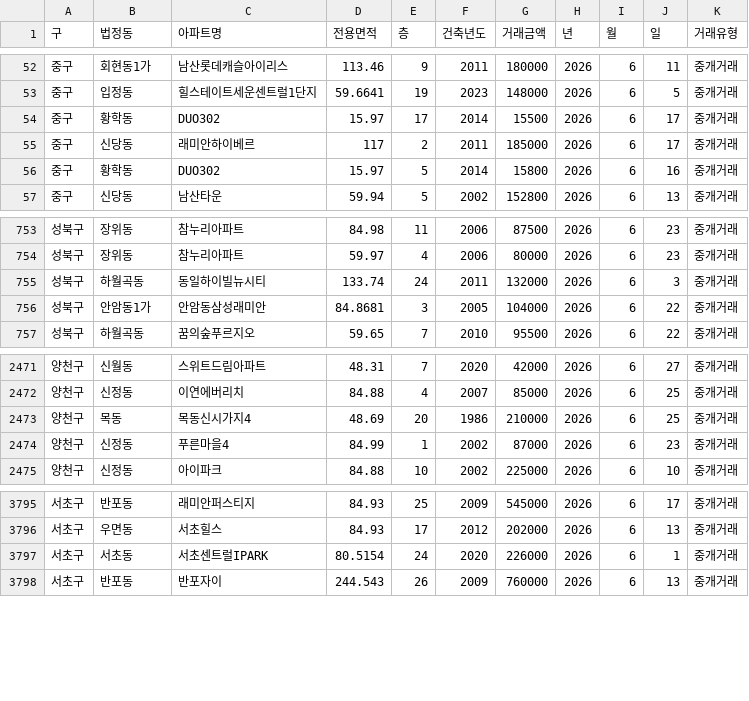
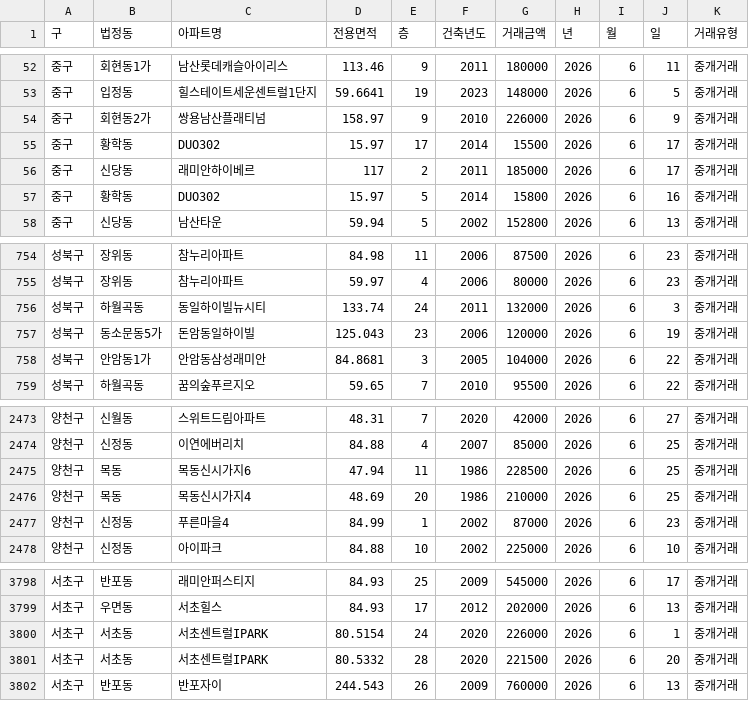
Before and after one commit to sean794/Real-Estate, a CSV file: data/apt_trade/202606.csv, drawn as a sheet; only a part is shown, gaps mark what is left out; the diff names each change by its address in the sheet, - before the commit and + after, or states it on an @@ line.

```diff
--- a/data/apt_trade/202606.csv
+++ b/data/apt_trade/202606.csv
+row 54: 중구 | 회현동2가 | 쌍용남산플래티넘 | 158.97 | 9 | 2010 | 226000 | 2026 | 6 | 9 | 중개거래
+row 757: 성북구 | 동소문동5가 | 돈암동일하이빌 | 125.043 | 23 | 2006 | 120000 | 2026 | 6 | 19 | 중개거래
+row 2475: 양천구 | 목동 | 목동신시가지6 | 47.94 | 11 | 1986 | 228500 | 2026 | 6 | 25 | 중개거래
+row 3801: 서초구 | 서초동 | 서초센트럴IPARK | 80.5332 | 28 | 2020 | 221500 | 2026 | 6 | 20 | 중개거래
```
Also changed, not shown: data/apt_rent/202607.csv, data/apt_trade/202605.csv, 4 other files.
